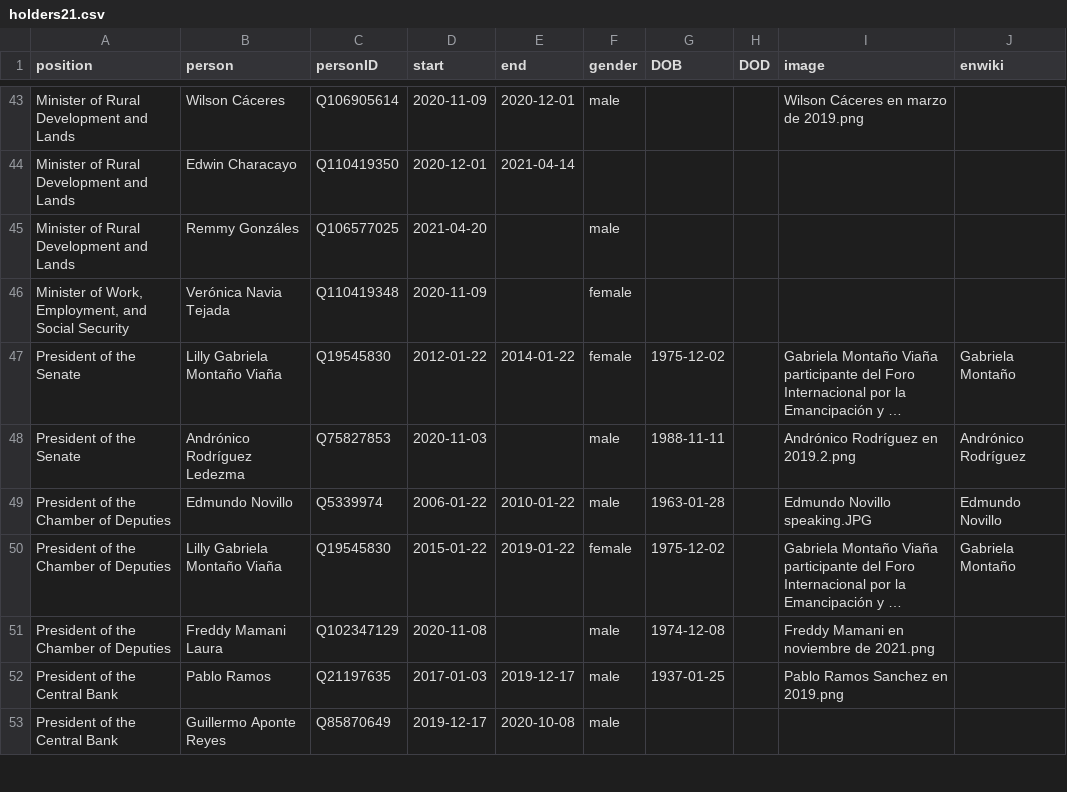
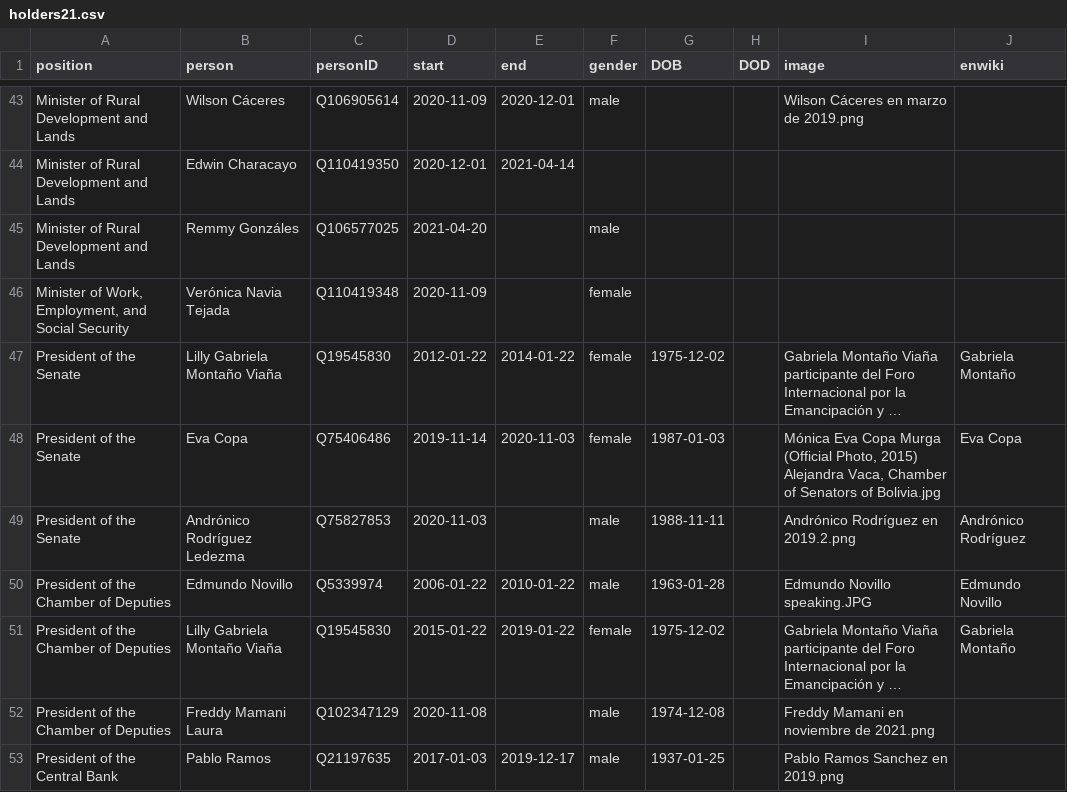
Before and after one commit to every-politician-scrapers/bolivia-ministers, a CSV file: html/holders21.csv, drawn as a sheet; only a part is shown, gaps mark what is left out; the shorter side is filled out with more unchanged rows; long unchanged cells end in …; the diff names each change by its address in the sheet, - before the commit and + after, or states it on an @@ line.

```diff
--- a/html/holders21.csv
+++ b/html/holders21.csv
+row 48: President of the Senate | Eva Copa | Q75406486 | 2019-11-14 | 2020-11-03 | female | 1987-01-03 |  | Mónica Eva Copa Murga (Official Photo, 2015) Alejandra Vaca, Chamber of Senators of Bolivia.jpg | Eva Copa
```
Also changed, not shown: html/legislators.csv.
